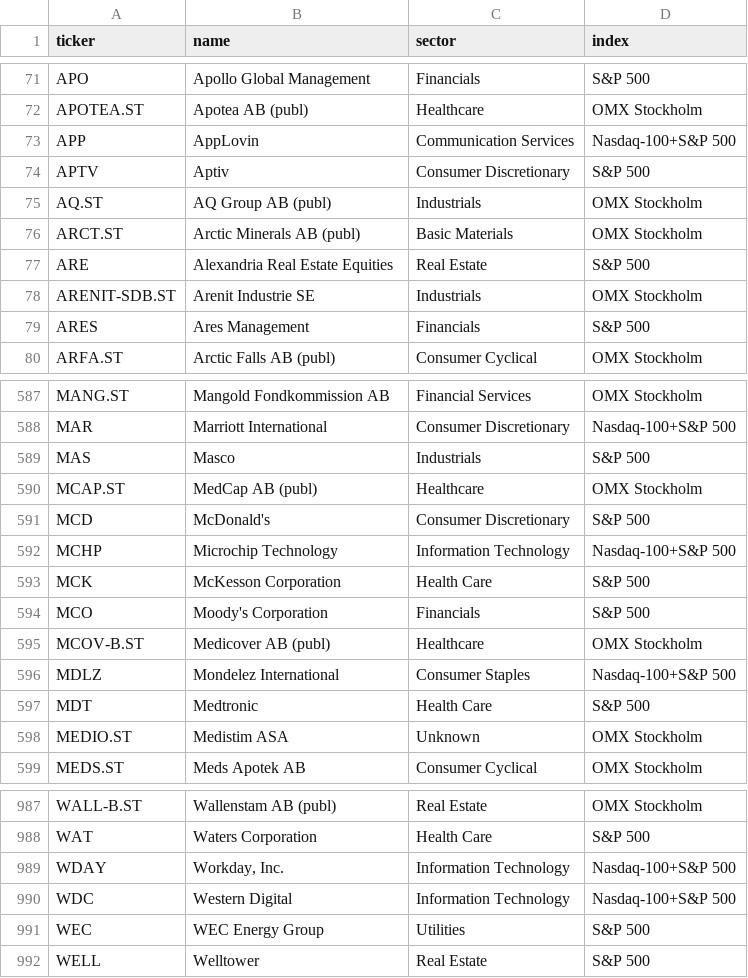
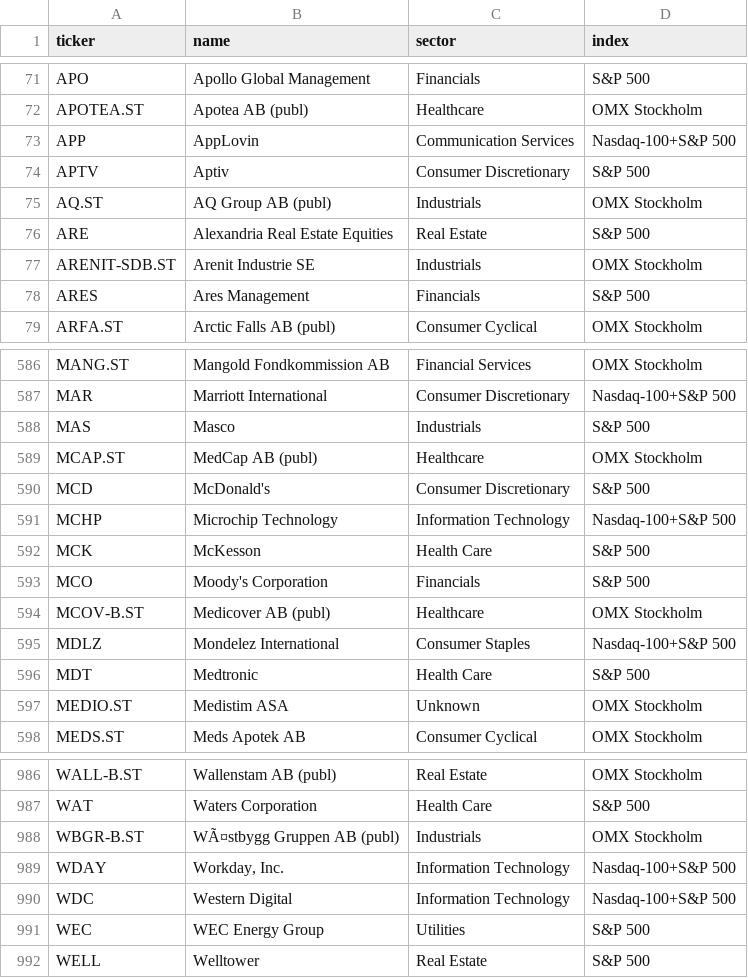
Before and after one commit to BenganTempest/Veloslimwhite, a CSV file: data/universe.csv, drawn as a sheet; only a part is shown, gaps mark what is left out.

```diff
--- a/data/universe.csv
+++ b/data/universe.csv
@@ -75,3 +75,2 @@ APTV,Aptiv,Consumer Discretionary,S&P 500
 AQ.ST,AQ Group AB (publ),Industrials,OMX Stockholm
-ARCT.ST,Arctic Minerals AB (publ),Basic Materials,OMX Stockholm
 ARE,Alexandria Real Estate Equities,Real Estate,S&P 500
@@ -592,3 +591,3 @@ MCD,McDonald's,Consumer Discretionary,S&P 500
 MCHP,Microchip Technology,Information Technology,Nasdaq-100+S&P 500
-MCK,McKesson Corporation,Health Care,S&P 500
+MCK,McKesson,Health Care,S&P 500
 MCO,Moody's Corporation,Financials,S&P 500
@@ -988,2 +987,3 @@ WALL-B.ST,Wallenstam AB (publ),Real Estate,OMX Stockholm
 WAT,Waters Corporation,Health Care,S&P 500
+WBGR-B.ST,WÃ¤stbygg Gruppen AB (publ),Industrials,OMX Stockholm
 WDAY,"Workday, Inc.",Information Technology,Nasdaq-100+S&P 500
```
Also changed, not shown: data/benchmarks.csv, data/history.csv, 3 other files.
